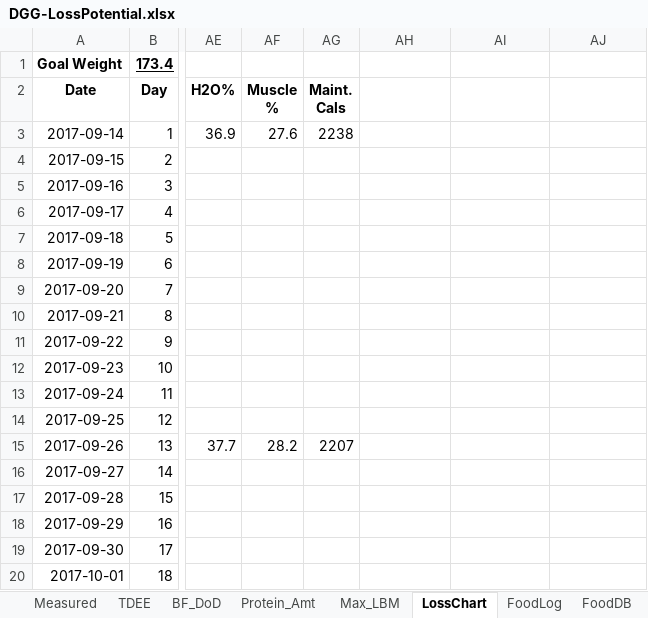
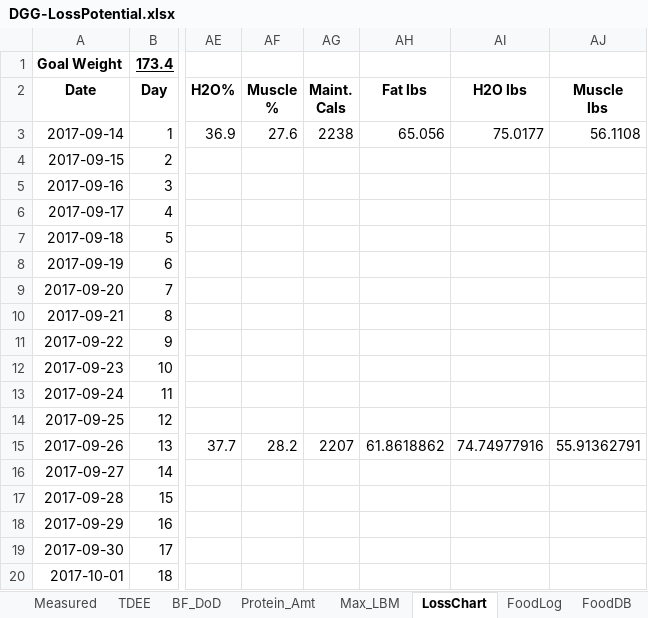
Before and after one commit to OpenKeto/KetoStuff, an Excel workbook: Calculators/Spreadsheet Calculators/DGG-LossPotential.xlsx, sheet LossChart, drawn as a sheet; only a part is shown, gaps mark what is left out; values as stored, in another font and other column widths than the file's, no borders; ↵ is a line break in a cell; the diff names each change by its address in the sheet, - before the commit and + after, or states it on an @@ line.

Commit message:
fat numbers

```diff
--- a/Calculators/Spreadsheet Calculators/DGG-LossPotential.xlsx (sheet LossChart)
+++ b/Calculators/Spreadsheet Calculators/DGG-LossPotential.xlsx (sheet LossChart)
-AH2: (empty)
+AH2: Fat lbs
-AI2: (empty)
+AI2: H2O lbs
-AJ2: (empty)
+AJ2: Muscle ↵ lbs
-AH3 (Fat lbs): (empty)
+AH3 (Fat lbs): 65.056
-AI3 (H2O lbs): (empty)
+AI3 (H2O lbs): 75.0177
-AJ3 (Muscle lbs): (empty)
+AJ3 (Muscle lbs): 56.1108
-AH15 (Fat lbs): (empty)
+AH15 (Fat lbs): 61.8618862
-AI15 (H2O lbs): (empty)
+AI15 (H2O lbs): 74.74977916
-AJ15 (Muscle lbs): (empty)
+AJ15 (Muscle lbs): 55.91362791
```
